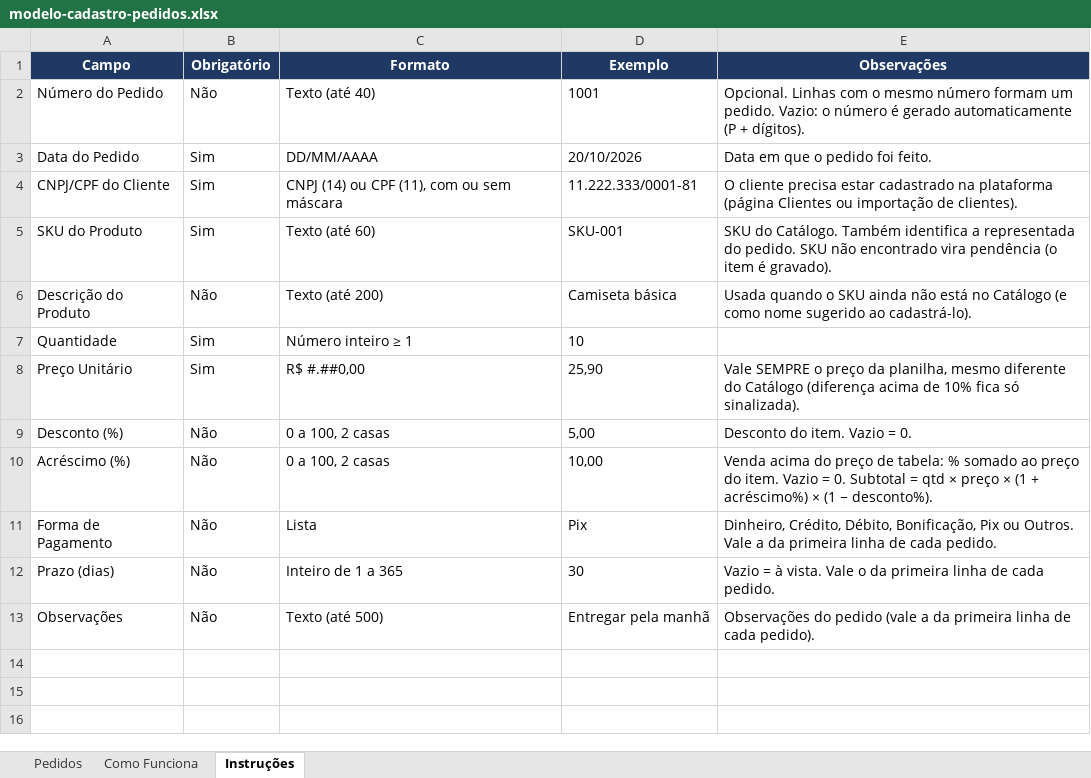
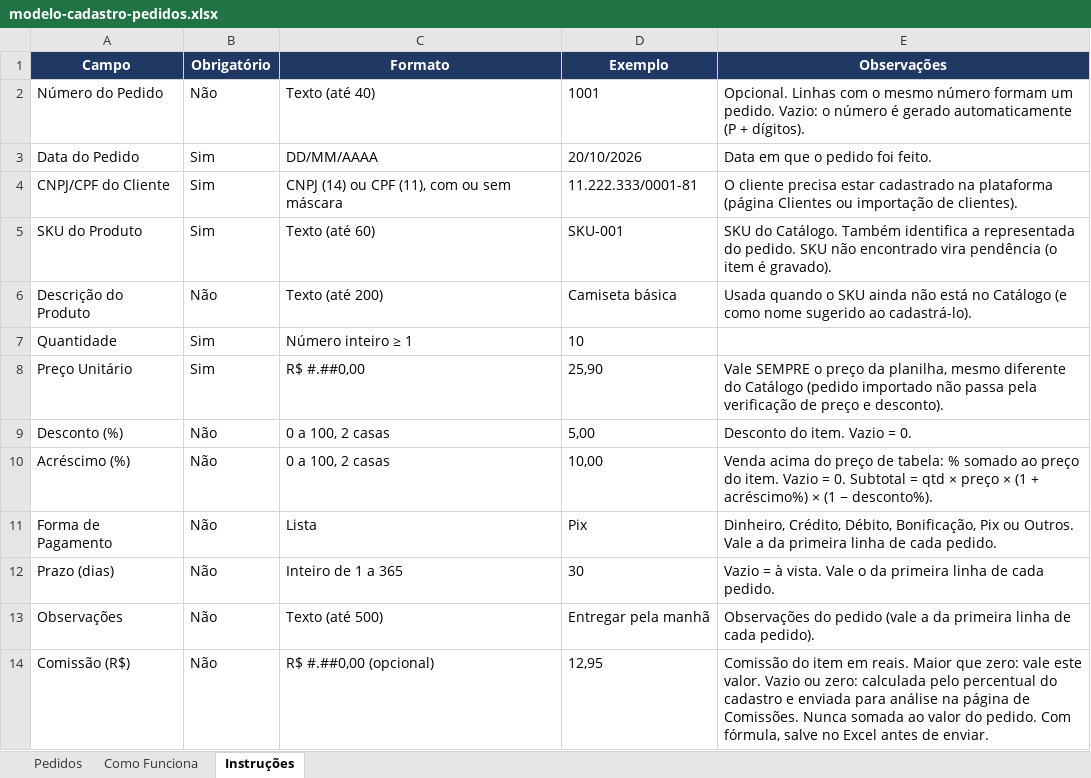
Before and after one commit to lucasbcosta89/novocrm, an Excel workbook: apps/web/public/templates/modelo-cadastro-pedidos.xlsx, sheet Instruções, drawn as a sheet; values as stored, in another font and other column widths than the file's, no borders; the diff names each change by its address in the sheet, - before the commit and + after, or states it on an @@ line.

```diff
--- a/apps/web/public/templates/modelo-cadastro-pedidos.xlsx (sheet Instruções)
+++ b/apps/web/public/templates/modelo-cadastro-pedidos.xlsx (sheet Instruções)
-E8 (Observações): …do Catálogo (diferença acima de 10% fica só sinalizada).
+E8 (Observações): …do Catálogo (pedido importado não passa pela verificação de preço e desconto).
+row 14: Comissão (R$) | Não | R$ #.##0,00 (opcional) | 12,95 | Comissão do item em reais. Maior que zero: vale este valor. Vazio ou zero: calculada pelo percentual do cadastro e enviada para análise na página de Comissões. Nunca somada ao valor do pedido. Com fórmula, salve no Excel antes de enviar.
```
Also changed, not shown: sheet Como Funciona, sheet Pedidos, 21 other files.
